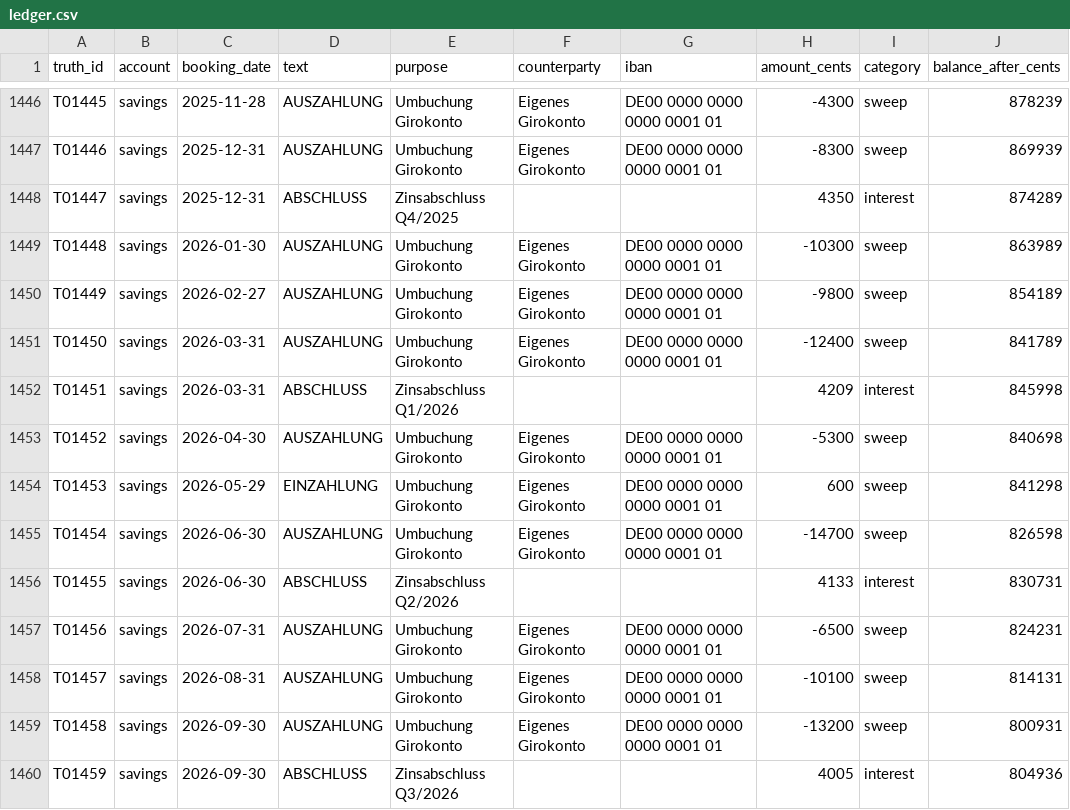
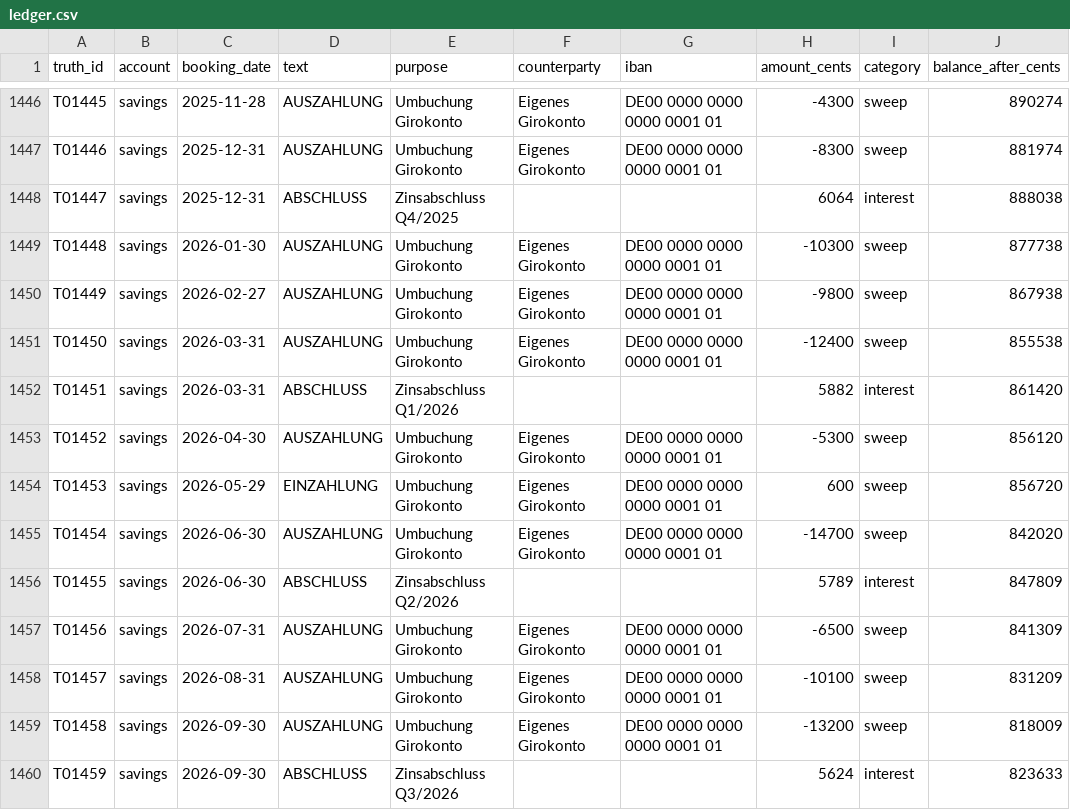
Before and after one commit to rahinic/net-worth-engine, a CSV file: data/truth/ledger.csv, drawn as a sheet; only a part is shown, gaps mark what is left out; the diff covers the shown part only; the diff names each change by its address in the sheet, - before the commit and + after, or states it on an @@ line.

```diff
--- a/data/truth/ledger.csv
+++ b/data/truth/ledger.csv
-J1446 (balance_after_cents): 878239
+J1446 (balance_after_cents): 890274
-J1447 (balance_after_cents): 869939
+J1447 (balance_after_cents): 881974
-H1448 (amount_cents): 4350
+H1448 (amount_cents): 6064
-J1448 (balance_after_cents): 874289
+J1448 (balance_after_cents): 888038
-J1449 (balance_after_cents): 863989
+J1449 (balance_after_cents): 877738
-J1450 (balance_after_cents): 854189
+J1450 (balance_after_cents): 867938
-J1451 (balance_after_cents): 841789
+J1451 (balance_after_cents): 855538
-H1452 (amount_cents): 4209
+H1452 (amount_cents): 5882
-J1452 (balance_after_cents): 845998
+J1452 (balance_after_cents): 861420
-J1453 (balance_after_cents): 840698
+J1453 (balance_after_cents): 856120
-J1454 (balance_after_cents): 841298
+J1454 (balance_after_cents): 856720
-J1455 (balance_after_cents): 826598
+J1455 (balance_after_cents): 842020
-H1456 (amount_cents): 4133
+H1456 (amount_cents): 5789
-J1456 (balance_after_cents): 830731
+J1456 (balance_after_cents): 847809
-J1457 (balance_after_cents): 824231
+J1457 (balance_after_cents): 841309
-J1458 (balance_after_cents): 814131
+J1458 (balance_after_cents): 831209
-J1459 (balance_after_cents): 800931
+J1459 (balance_after_cents): 818009
-H1460 (amount_cents): 4005
+H1460 (amount_cents): 5624
-J1460 (balance_after_cents): 804936
+J1460 (balance_after_cents): 823633
```
Also changed, not shown: 32 edited cells elsewhere in this file, data/raw/savings_account_2024-01_2026-09.csv, 2 other files.
